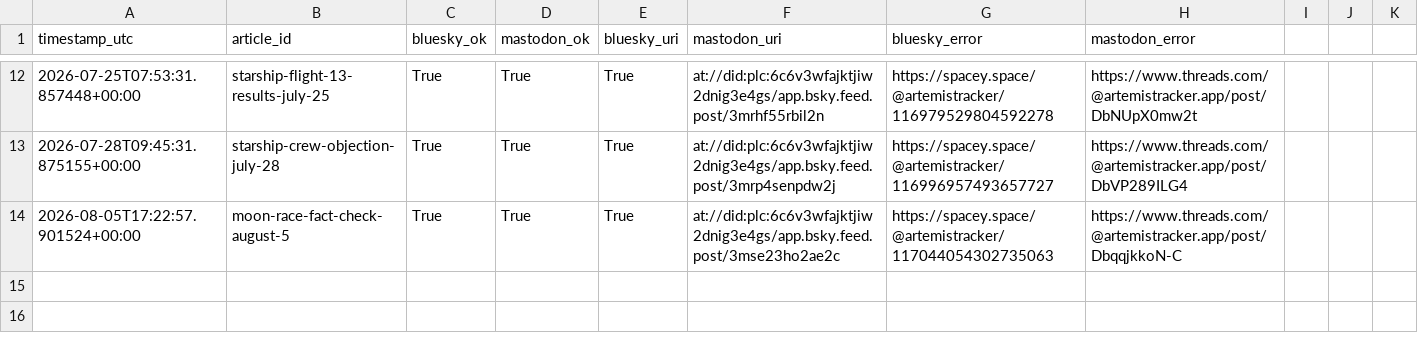
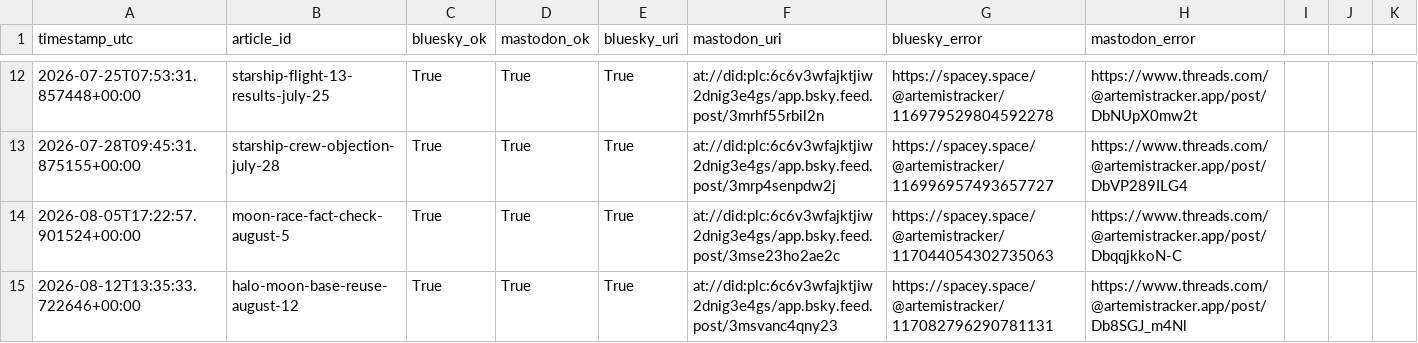
Before and after one commit to grandmasterjc/artemis2-config, a CSV file: state/social_post_history.csv, drawn as a sheet; only a part is shown, gaps mark what is left out; the diff names each change by its address in the sheet, - before the commit and + after, or states it on an @@ line.

```diff
--- a/state/social_post_history.csv
+++ b/state/social_post_history.csv
+row 15: 2026-08-12T13:35:33.722646+00:00 | halo-moon-base-reuse-august-12 | True | True | True | at://did:plc:6c6v3wfajktjiw2dnig3e4gs/app.bsky.feed.post/3msvanc4qny23 | https://spacey.space/@artemistracker/117082796290781131 | https://www.threads.com/@artemistracker.app/post/Db8SGJ_m4Nl
```
Also changed, not shown: state/push_history.csv, 2 other files.
